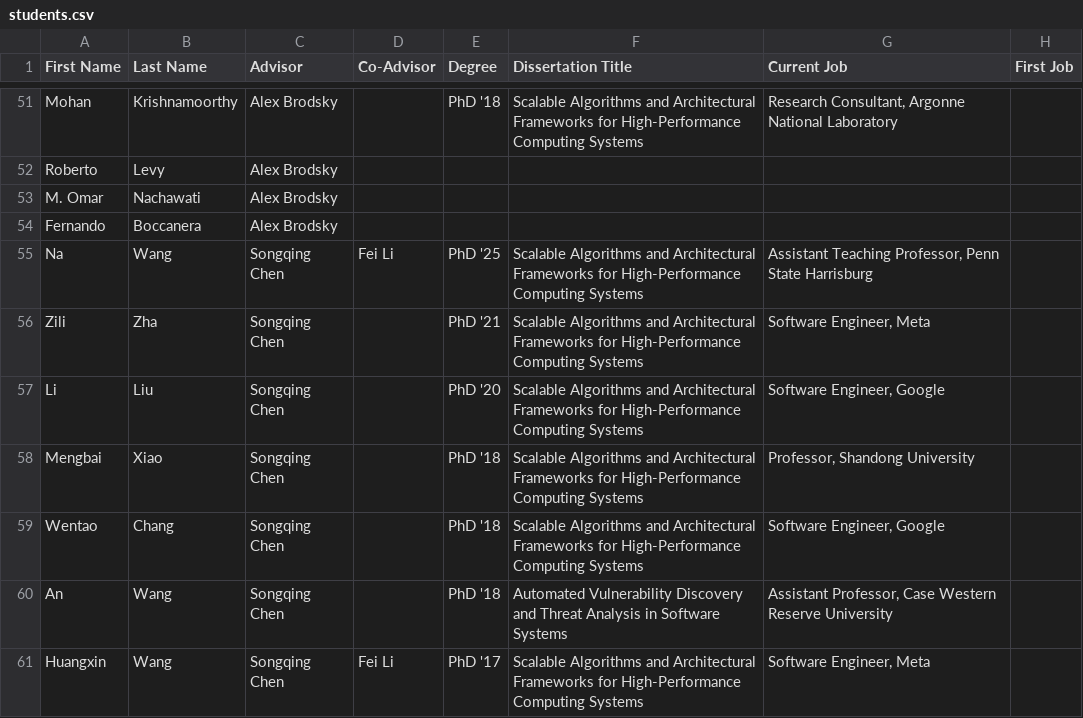
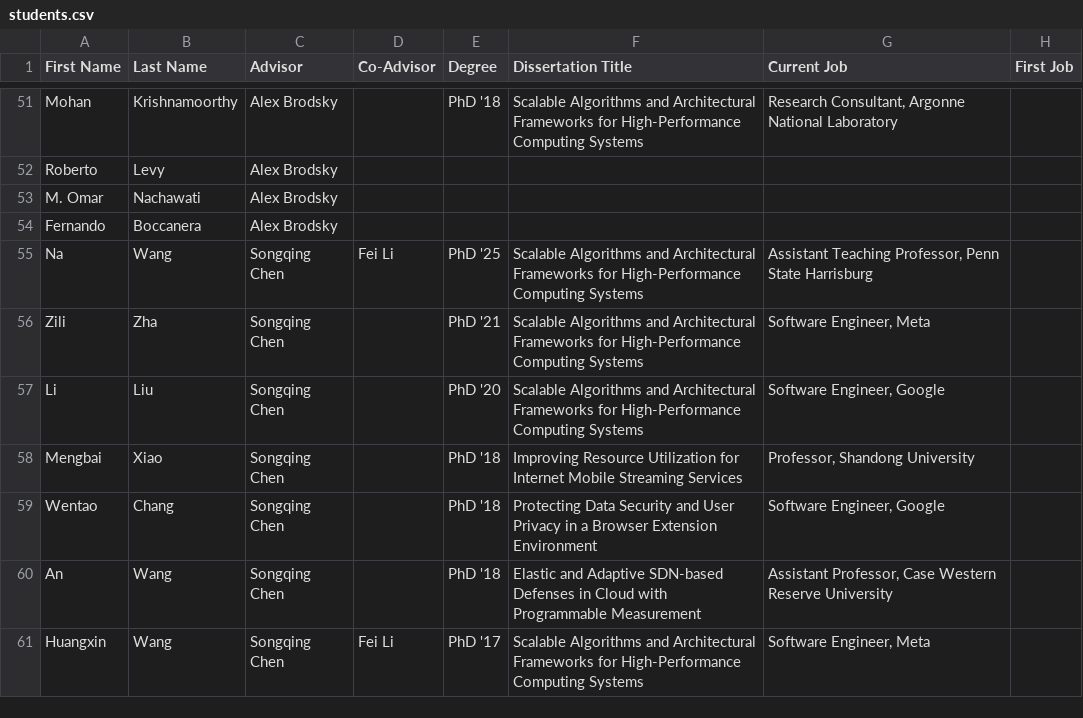
Before and after one commit to RealGMUCS/people, a CSV file: public/students.csv, drawn as a sheet; only a part is shown, gaps mark what is left out; the diff covers the shown part only; the diff names each change by its address in the sheet, - before the commit and + after, or states it on an @@ line.

Commit message:
Scout MARS repository and add verified dissertations, theses, and alumni records

```diff
--- a/public/students.csv
+++ b/public/students.csv
-F58 (Dissertation Title): Scalable Algorithms and Architectural Frameworks for High-Performance Computing Systems
+F58 (Dissertation Title): Improving Resource Utilization for Internet Mobile Streaming Services
-F59 (Dissertation Title): Scalable Algorithms and Architectural Frameworks for High-Performance Computing Systems
+F59 (Dissertation Title): Protecting Data Security and User Privacy in a Browser Extension Environment
-F60 (Dissertation Title): Automated Vulnerability Discovery and Threat Analysis in Software Systems
+F60 (Dissertation Title): Elastic and Adaptive SDN-based Defenses in Cloud with Programmable Measurement
```
Also changed, not shown: 1 added row and 9 edited cells elsewhere in this file, 1 other file.
